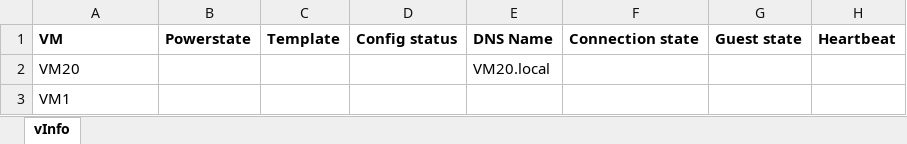
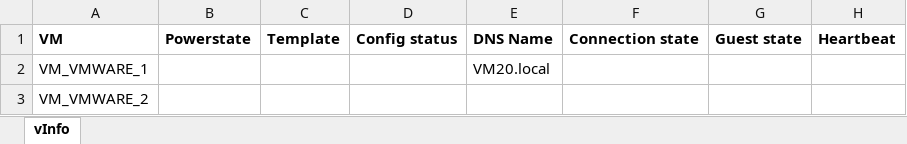
Before and after one commit to Pozinux/Finder, an Excel workbook: app/exports/exports_vmware/vcenter_1 (vmware SITE 1).xlsx, sheet vInfo, drawn as a sheet; only a part is shown; values as stored, in another font and other column widths than the file's, no borders; the diff names each change by its address in the sheet, - before the commit and + after, or states it on an @@ line.

```diff
--- a/app/exports/exports_vmware/vcenter_1 (vmware SITE 1).xlsx (sheet vInfo)
+++ b/app/exports/exports_vmware/vcenter_1 (vmware SITE 1).xlsx (sheet vInfo)
-A2: VM20
+A2: VM_VMWARE_1
-A3: VM1
+A3: VM_VMWARE_2
```
Also changed, not shown: 5 other files.
